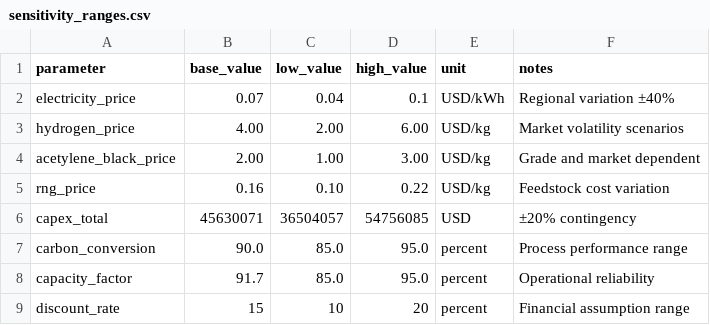
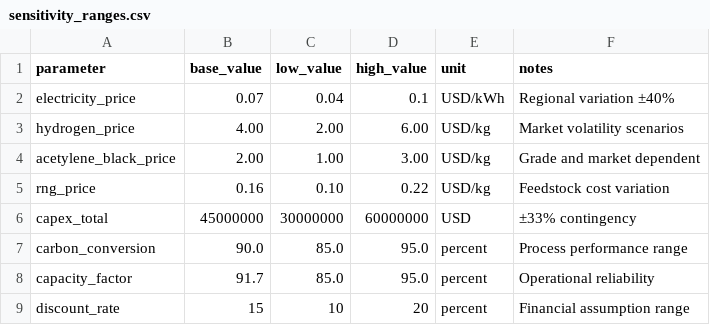
Before and after one commit to adam-ritter/hydrogen-production-TEA, a CSV file: data/sensitivity_ranges.csv, drawn as a sheet.

```diff
--- a/data/sensitivity_ranges.csv
+++ b/data/sensitivity_ranges.csv
@@ -5,3 +5,3 @@ acetylene_black_price,2.00,1.00,3.00,USD/kg,Grade and market dependent
 rng_price,0.16,0.10,0.22,USD/kg,Feedstock cost variation
-capex_total,45630071,36504057,54756085,USD,±20% contingency
+capex_total,45000000,30000000,60000000,USD,±33% contingency
 carbon_conversion,90.0,85.0,95.0,percent,Process performance range
```
Also changed, not shown: data/process_parameters.csv, 1 other file.
